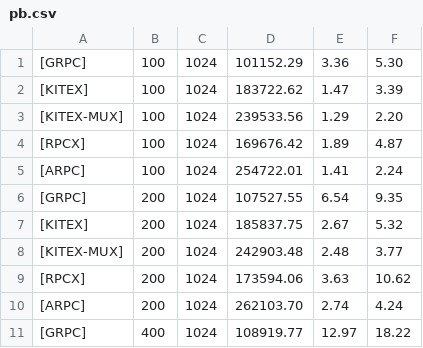
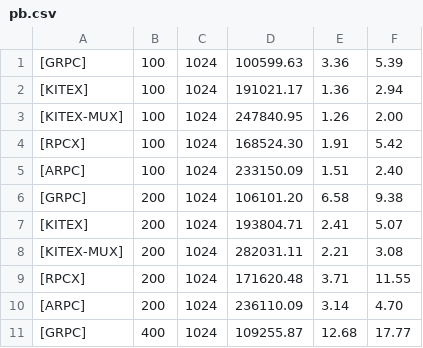
Before and after one commit to cloudwego/kitex-benchmark, a CSV file: scripts/reports/pb.csv, drawn as a sheet; only a part is shown; the diff covers the shown part only.

```diff
--- a/scripts/reports/pb.csv
+++ b/scripts/reports/pb.csv
@@ -1,11 +1,11 @@
-[GRPC],100,1024,101152.29,3.36,5.30
-[KITEX],100,1024,183722.62,1.47,3.39
-[KITEX-MUX],100,1024,239533.56,1.29,2.20
-[RPCX],100,1024,169676.42,1.89,4.87
-[ARPC],100,1024,254722.01,1.41,2.24
-[GRPC],200,1024,107527.55,6.54,9.35
-[KITEX],200,1024,185837.75,2.67,5.32
-[KITEX-MUX],200,1024,242903.48,2.48,3.77
-[RPCX],200,1024,173594.06,3.63,10.62
-[ARPC],200,1024,262103.70,2.74,4.24
-[GRPC],400,1024,108919.77,12.97,18.22
+[GRPC],100,1024,100599.63,3.36,5.39
+[KITEX],100,1024,191021.17,1.36,2.94
+[KITEX-MUX],100,1024,247840.95,1.26,2.00
+[RPCX],100,1024,168524.30,1.91,5.42
+[ARPC],100,1024,233150.09,1.51,2.40
+[GRPC],200,1024,106101.20,6.58,9.38
+[KITEX],200,1024,193804.71,2.41,5.07
+[KITEX-MUX],200,1024,282031.11,2.21,3.08
+[RPCX],200,1024,171620.48,3.71,11.55
+[ARPC],200,1024,236110.09,3.14,4.70
+[GRPC],400,1024,109255.87,12.68,17.77
```
Also changed, not shown: 57 edited cells elsewhere in this file, scripts/reports/thrift.csv, 7 other files.
